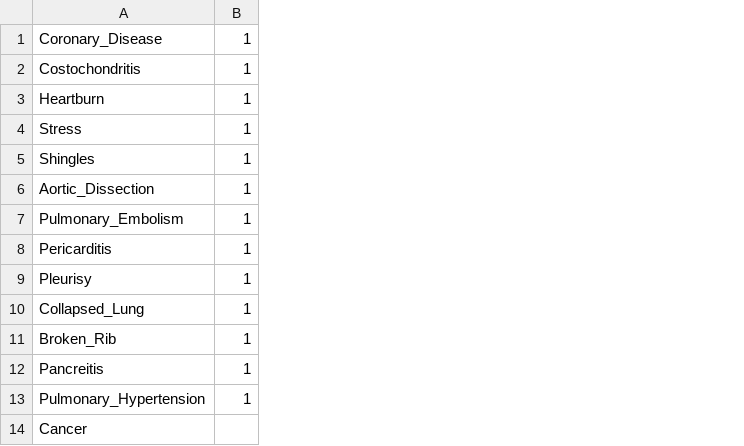
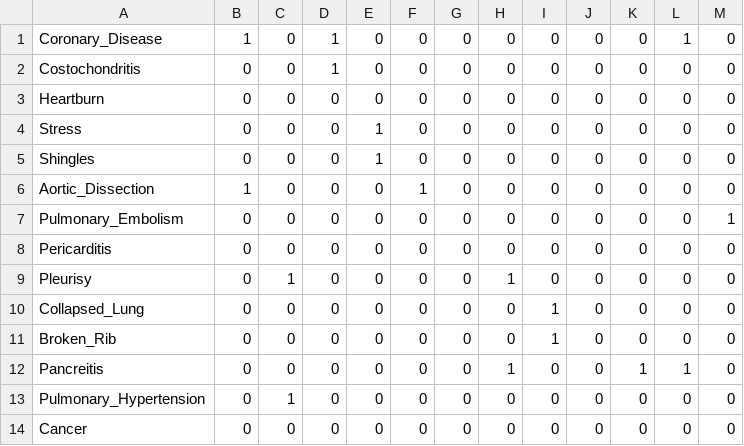
Before and after one commit to 23maxb/JessProgramming, a CSV file: bin/chestPainData.csv, drawn as a sheet; only a part is shown; removed rows and columns are numbered as before the commit, all else as after; the diff covers the shown part only; the diff names each change by its address in the sheet, - before the commit and + after, or states it on an @@ line.

Commit message:
chestpain fixed and overhauled

```diff
--- a/bin/chestPainData.csv
+++ b/bin/chestPainData.csv
-column B, rows 1-13: all 1
+column B, rows 1-14: 1 | 0 | 0 | 0 | 0 | 1 | 0 | 0 | 0 | 0 | 0 | 0 | 0 | 0
+column C, rows 1-14: 0 | 0 | 0 | 0 | 0 | 0 | 0 | 0 | 1 | 0 | 0 | 0 | 1 | 0
+column D, rows 1-14: 1 | 1 | 0 | 0 | 0 | 0 | 0 | 0 | 0 | 0 | 0 | 0 | 0 | 0
+column E, rows 1-14: 0 | 0 | 0 | 1 | 1 | 0 | 0 | 0 | 0 | 0 | 0 | 0 | 0 | 0
+column F, rows 1-14: 0 | 0 | 0 | 0 | 0 | 1 | 0 | 0 | 0 | 0 | 0 | 0 | 0 | 0
+column G, rows 1-14: all 0
+column H, rows 1-14: 0 | 0 | 0 | 0 | 0 | 0 | 0 | 0 | 1 | 0 | 0 | 1 | 0 | 0
+column I, rows 1-14: 0 | 0 | 0 | 0 | 0 | 0 | 0 | 0 | 0 | 1 | 1 | 0 | 0 | 0
+column J, rows 1-14: all 0
+column K, rows 1-14: 0 | 0 | 0 | 0 | 0 | 0 | 0 | 0 | 0 | 0 | 0 | 1 | 0 | 0
+column L, rows 1-14: 1 | 0 | 0 | 0 | 0 | 0 | 0 | 0 | 0 | 0 | 0 | 1 | 0 | 0
+column M, rows 1-14: 0 | 0 | 0 | 0 | 0 | 0 | 1 | 0 | 0 | 0 | 0 | 0 | 0 | 0
```
Also changed, not shown: 1 added column elsewhere in this file, 1 other file.
